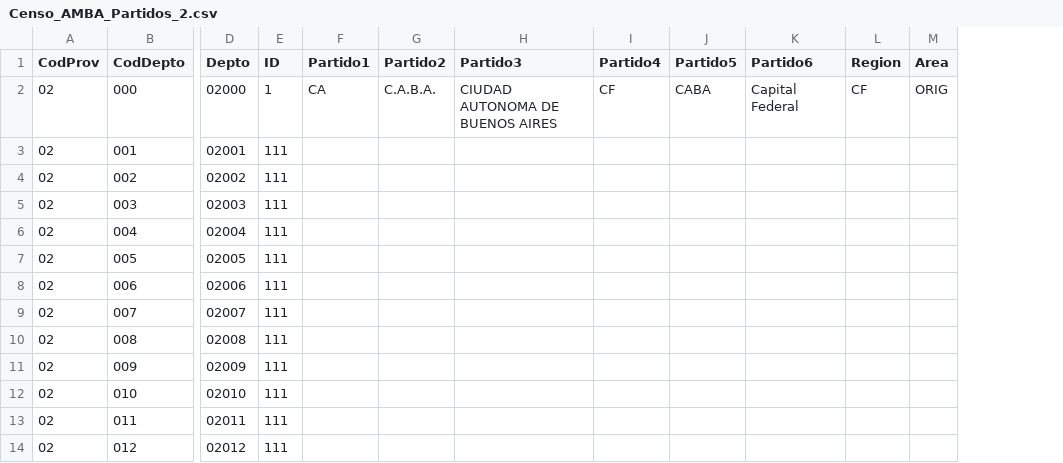
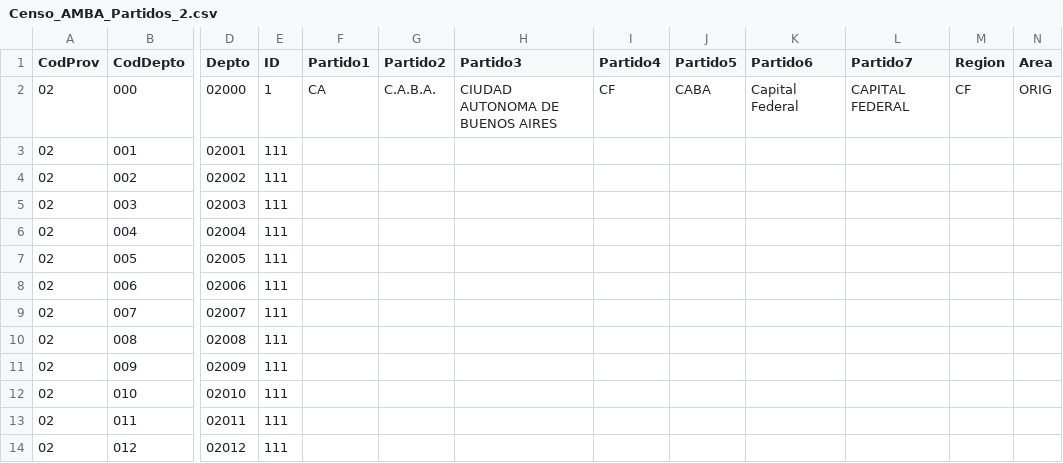
Before and after one commit to juaniervasi/Mapa_Interactivo_Python, a CSV file: Censo_AMBA_Partidos_2.csv, drawn as a sheet; only a part is shown, gaps mark what is left out; the diff names each change by its address in the sheet, - before the commit and + after, or states it on an @@ line.

Commit message:
cambios en nombres de partidos

```diff
--- a/Censo_AMBA_Partidos_2.csv
+++ b/Censo_AMBA_Partidos_2.csv
+column L (Partido7), row 2: CAPITAL FEDERAL
```
